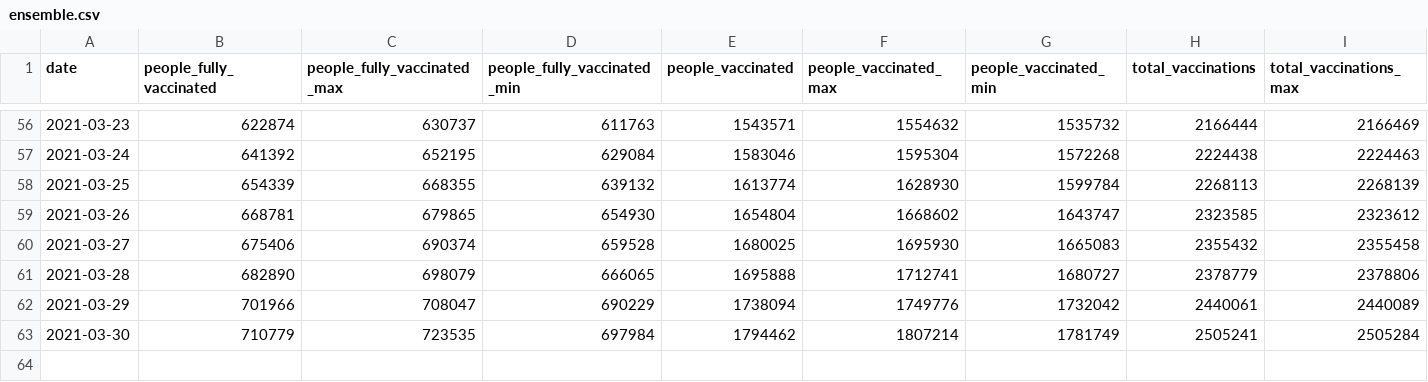
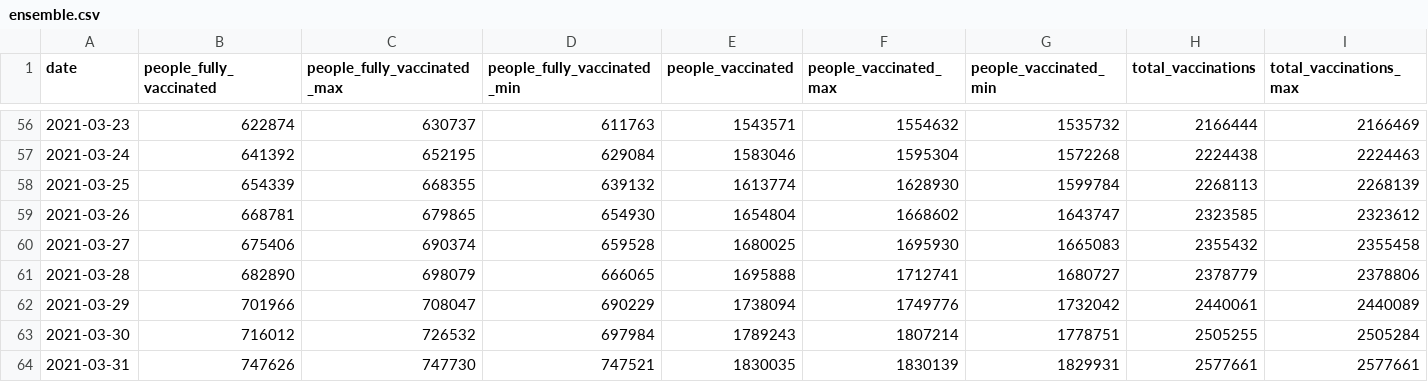
Before and after one commit to Sikerdebaard/vaccinatie-orakel, a CSV file: data/ensemble.csv, drawn as a sheet; only a part is shown, gaps mark what is left out; rows hold the shown columns only; the diff names each change by its address in the sheet, - before the commit and + after, or states it on an @@ line.

```diff
--- a/data/ensemble.csv
+++ b/data/ensemble.csv
-B63 (people_fully_vaccinated): 710779
+B63 (people_fully_vaccinated): 716012
-C63 (people_fully_vaccinated_max): 723535
+C63 (people_fully_vaccinated_max): 726532
-E63 (people_vaccinated): 1794462
+E63 (people_vaccinated): 1789243
-G63 (people_vaccinated_min): 1781749
+G63 (people_vaccinated_min): 1778751
-H63 (total_vaccinations): 2505241
+H63 (total_vaccinations): 2505255
+row 64: 2021-03-31 | 747626 | 747730 | 747521 | 1830035 | 1830139 | 1829931 | 2577661 | 2577661
```
Also changed, not shown: data/estimated_dose_interval.csv, data/models/kalahiri.csv, 9 other files.
